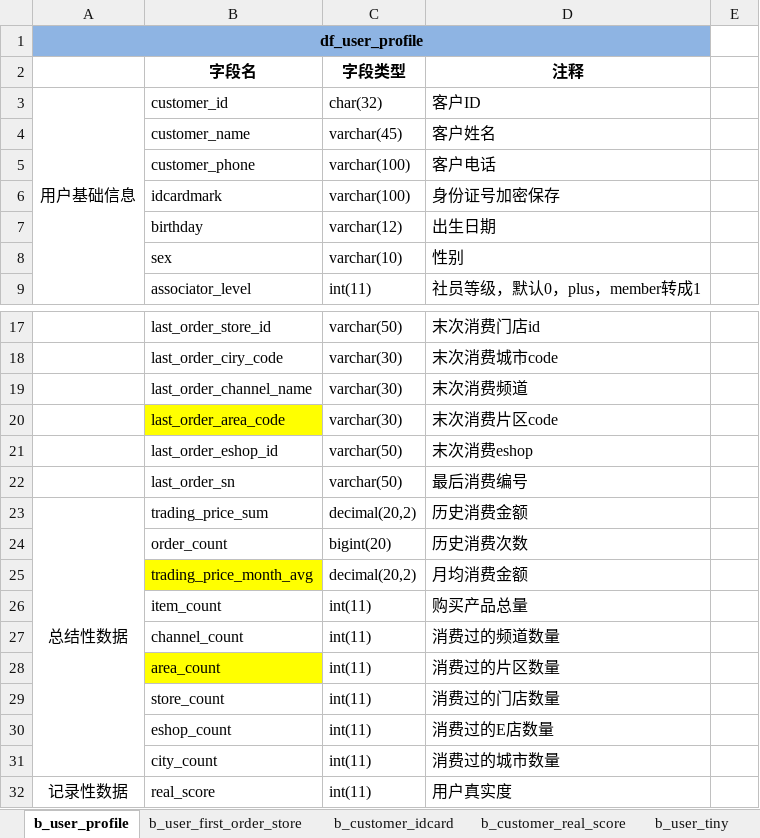
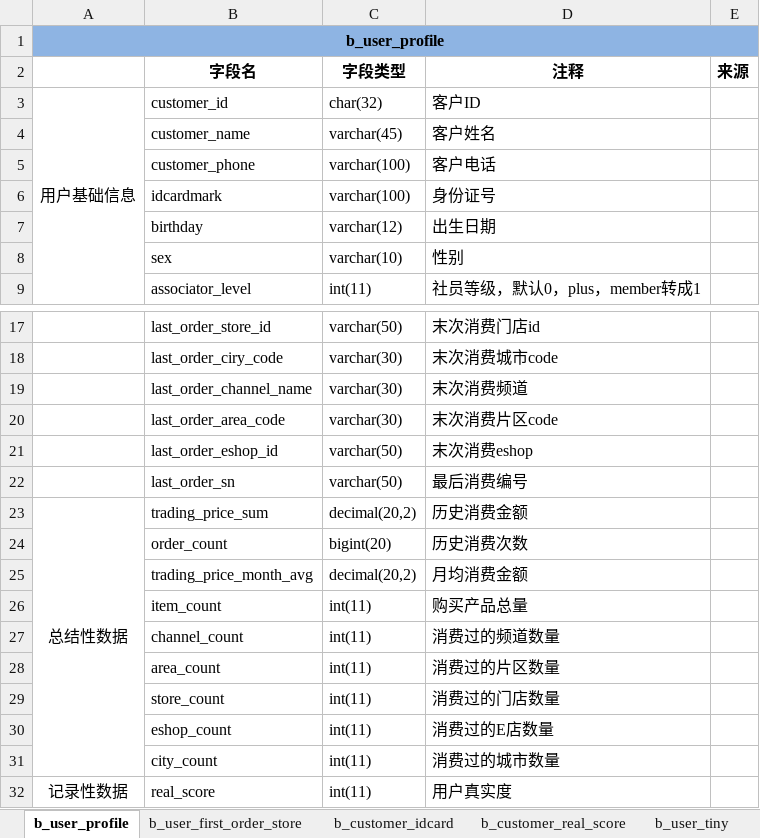
Before and after one commit to greatypine/documents, an Excel workbook: Base-宽表/用户宽表整理/用户相关表.xlsx, sheet b_user_profile, drawn as a sheet; only a part is shown, gaps mark what is left out; values as stored, in another font and other column widths than the file's, no borders; the diff names each change by its address in the sheet, - before the commit and + after, or states it on an @@ line.

```diff
--- a/Base-宽表/用户宽表整理/用户相关表.xlsx (sheet b_user_profile)
+++ b/Base-宽表/用户宽表整理/用户相关表.xlsx (sheet b_user_profile)
-A1: df_user_profile
+A1: b_user_profile
-A1:D1 merged
+A1:E1 merged
-E1 fill: none
+E1 fill: #8EB4E3
-E2: (empty)
+E2: 来源
-D6 (注释): 身份证号加密保存
+D6 (注释): 身份证号
-B20 fill: #FFFF00
+B20 fill: none
-B25 fill: #FFFF00
+B25 fill: none
-B28 fill: #FFFF00
+B28 fill: none
```
Also changed, not shown: Base-宽表/社员表整理/社员相关表.xlsx, 1 other file.
